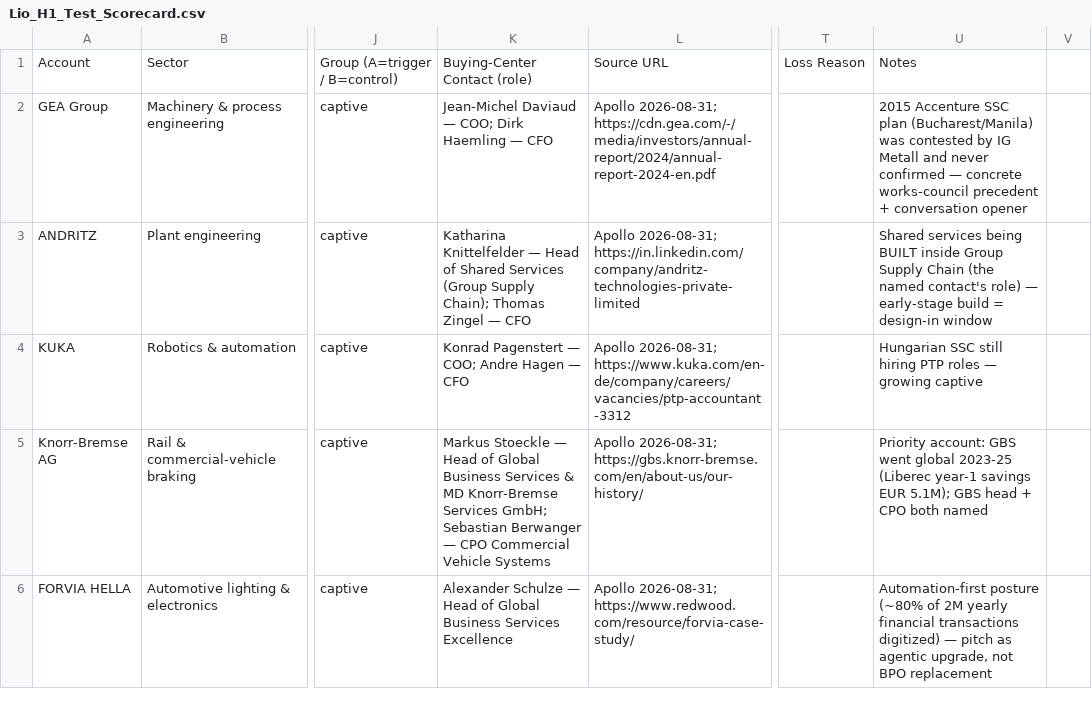
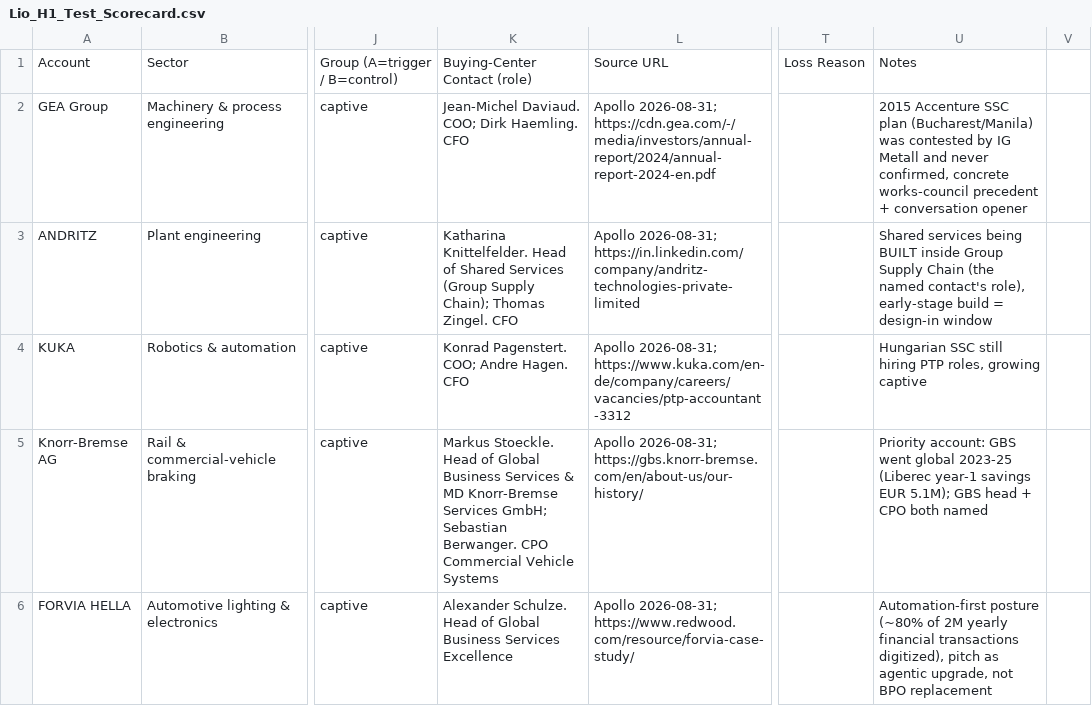
Before and after one commit to abirkhan792001-pixel/Lio-founders-associate-deck, a CSV file: Lio_H1_Test_Scorecard.csv, drawn as a sheet; only a part is shown, gaps mark what is left out; the diff covers the shown part only; the diff names each change by its address in the sheet, - before the commit and + after, or states it on an @@ line.

```diff
--- a/Lio_H1_Test_Scorecard.csv
+++ b/Lio_H1_Test_Scorecard.csv
-K2: Jean-Michel Daviaud — COO; Dirk Haemling — CFO
+K2: Jean-Michel Daviaud. COO; Dirk Haemling. CFO
-U2: …and never confirmed — concrete works-council…
+U2: …and never confirmed, concrete works-council…
-K3: Katharina Knittelfelder — Head of Shared Services (Group Supply Chain); Thomas Zingel — CFO
+K3: Katharina Knittelfelder. Head of Shared Services (Group Supply Chain); Thomas Zingel. CFO
-U3: …named contact's role) — early-stage build…
+U3: …named contact's role), early-stage build…
-K4: Konrad Pagenstert — COO; Andre Hagen — CFO
+K4: Konrad Pagenstert. COO; Andre Hagen. CFO
-U4: …hiring PTP roles — growing captive
+U4: …hiring PTP roles, growing captive
-K5: Markus Stoeckle — Head of Global Business Services & MD Knorr-Bremse Services GmbH; Sebastian Berwanger — CPO Commercial…
+K5: Markus Stoeckle. Head of Global Business Services & MD Knorr-Bremse Services GmbH; Sebastian Berwanger. CPO Commercial…
-K6: Alexander Schulze — Head of…
+K6: Alexander Schulze. Head of…
-U6: …financial transactions digitized) — pitch as…
+U6: …financial transactions digitized), pitch as…
```
Also changed, not shown: 55 edited cells elsewhere in this file, Lio_P1_Budget_Staffing.csv, Lio_P1_Event_Status_2026-08-31.csv, 39 other files.
